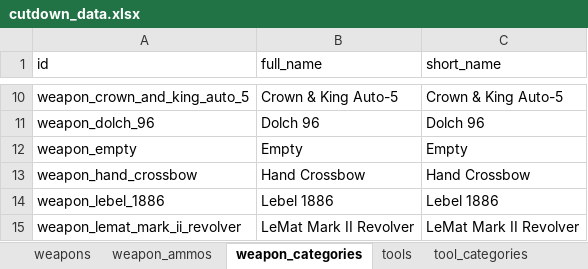
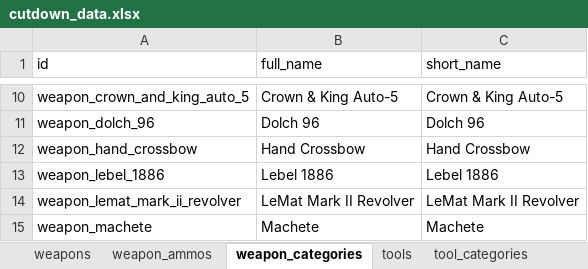
Before and after one commit to sankaku-deltalab/hunt_cutdown, an Excel workbook: priv/repo/seed_data/cutdown_data.xlsx, sheet weapon_categories, drawn as a sheet; only a part is shown, gaps mark what is left out; the shorter side is filled out with more unchanged rows; values as stored, in another font and other column widths than the file's, no borders; table styles not drawn; the diff names each change by its address in the sheet, - before the commit and + after, or states it on an @@ line.

Commit message:
Remove empty from data tabel and add null-objects

```diff
--- a/priv/repo/seed_data/cutdown_data.xlsx (sheet weapon_categories)
+++ b/priv/repo/seed_data/cutdown_data.xlsx (sheet weapon_categories)
-row 12: weapon_empty | Empty | Empty
```
Also changed, not shown: sheet weapons, sheet tools, sheet consumables, sheet consumable_categories, sheet tool_categories, 14 other files.
